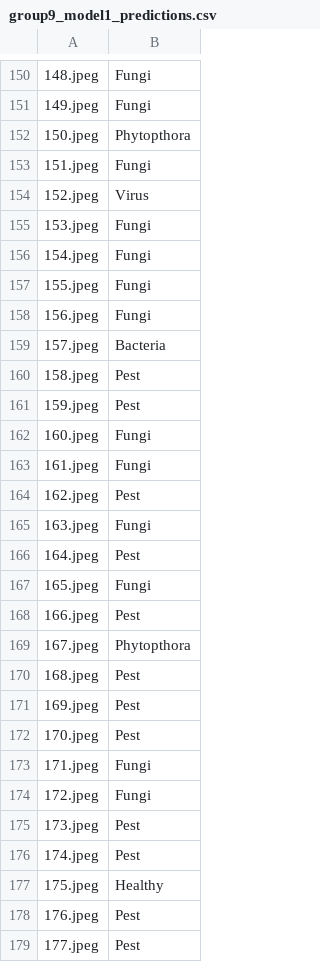
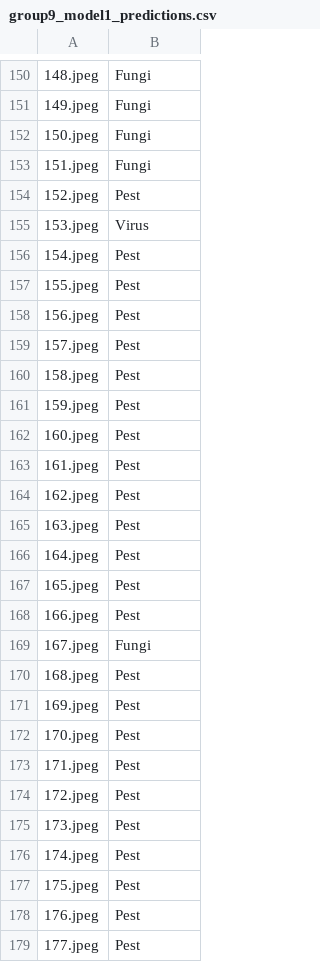
Before and after one commit to maypotot/cs180-project, a CSV file: cs180/predictions/group9_model1_predictions.csv, drawn as a sheet; only a part is shown, gaps mark what is left out; the diff covers the shown part only; the diff names each change by its address in the sheet, - before the commit and + after, or states it on an @@ line.

```diff
--- a/cs180/predictions/group9_model1_predictions.csv
+++ b/cs180/predictions/group9_model1_predictions.csv
-B152: Phytopthora
+B152: Fungi
-B154: Virus
+B154: Pest
-B155: Fungi
+B155: Virus
-B156:B158: Fungi
+B156:B158: Pest
-B159: Bacteria
+B159: Pest
-B162:B163: Fungi
+B162:B163: Pest
-B165: Fungi
+B165: Pest
-B167: Fungi
+B167: Pest
-B169: Phytopthora
+B169: Fungi
-B173:B174: Fungi
+B173:B174: Pest
-B177: Healthy
+B177: Pest
```
Also changed, not shown: 1 added row, 1 removed row and 108 edited cells elsewhere in this file.
